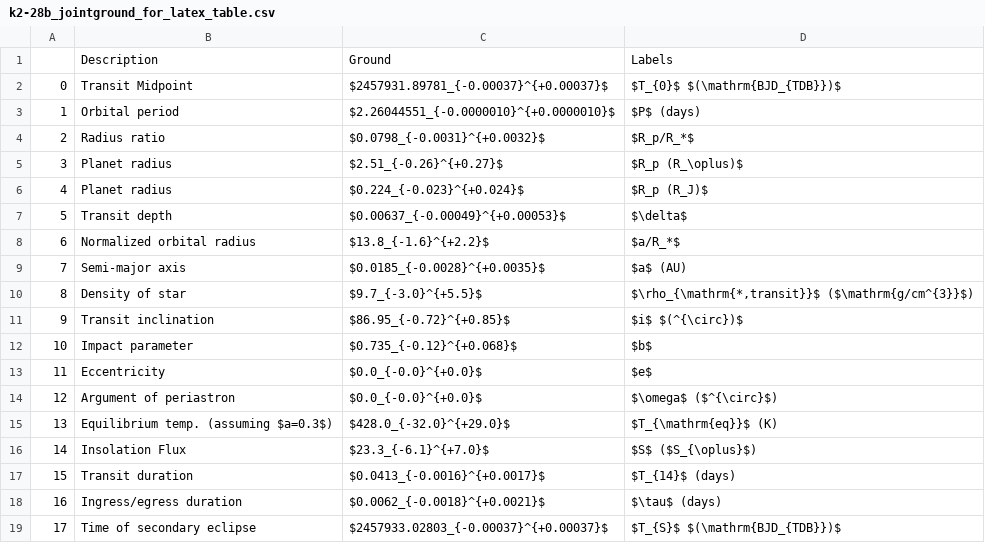
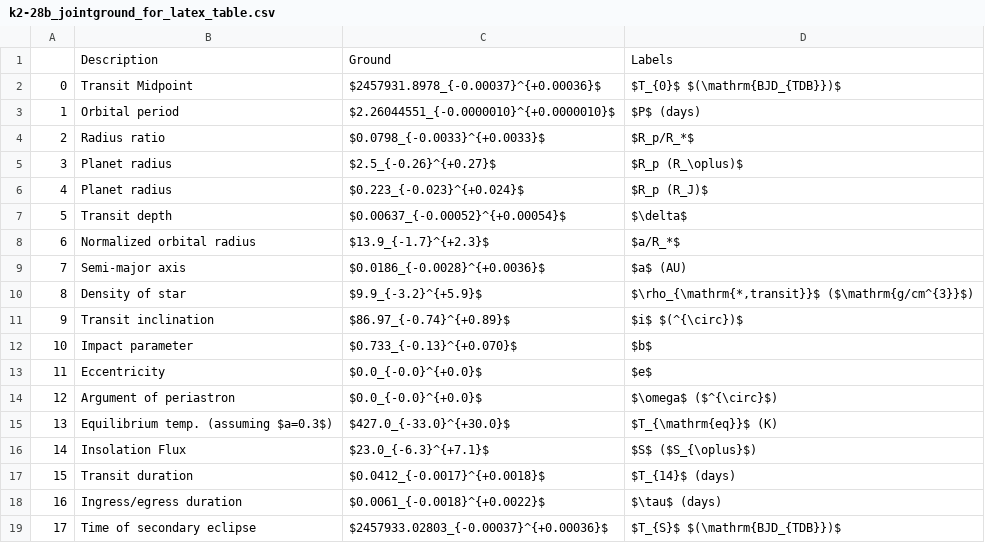
Before and after one commit to gummiks/Diffuser-Assisted-K2-Followup, a CSV file: data/k2_28b/k2-28b_jointground_for_latex_table.csv, drawn as a sheet.

```diff
--- a/data/k2_28b/k2-28b_jointground_for_latex_table.csv
+++ b/data/k2_28b/k2-28b_jointground_for_latex_table.csv
@@ -1,19 +1,19 @@
 ,Description,Ground,Labels
-0,Transit Midpoint,$2457931.89781_{-0.00037}^{+0.00037}$,$T_{0}$ $(\mathrm{BJD_{TDB}})$
+0,Transit Midpoint,$2457931.8978_{-0.00037}^{+0.00036}$,$T_{0}$ $(\mathrm{BJD_{TDB}})$
 1,Orbital period,$2.26044551_{-0.0000010}^{+0.0000010}$,$P$ (days)
-2,Radius ratio,$0.0798_{-0.0031}^{+0.0032}$,$R_p/R_*$
-3,Planet radius,$2.51_{-0.26}^{+0.27}$,$R_p (R_\oplus)$
-4,Planet radius,$0.224_{-0.023}^{+0.024}$,$R_p (R_J)$
-5,Transit depth,$0.00637_{-0.00049}^{+0.00053}$,$\delta$
-6,Normalized orbital radius,$13.8_{-1.6}^{+2.2}$,$a/R_*$
-7,Semi-major axis,$0.0185_{-0.0028}^{+0.0035}$,$a$ (AU)
-8,Density of star,$9.7_{-3.0}^{+5.5}$,"$\rho_{\mathrm{*,transit}}$ ($\mathrm{g/cm^{3}}$)"
-9,Transit inclination,$86.95_{-0.72}^{+0.85}$,$i$ $(^{\circ})$
-10,Impact parameter,$0.735_{-0.12}^{+0.068}$,$b$
+2,Radius ratio,$0.0798_{-0.0033}^{+0.0033}$,$R_p/R_*$
+3,Planet radius,$2.5_{-0.26}^{+0.27}$,$R_p (R_\oplus)$
+4,Planet radius,$0.223_{-0.023}^{+0.024}$,$R_p (R_J)$
+5,Transit depth,$0.00637_{-0.00052}^{+0.00054}$,$\delta$
+6,Normalized orbital radius,$13.9_{-1.7}^{+2.3}$,$a/R_*$
+7,Semi-major axis,$0.0186_{-0.0028}^{+0.0036}$,$a$ (AU)
+8,Density of star,$9.9_{-3.2}^{+5.9}$,"$\rho_{\mathrm{*,transit}}$ ($\mathrm{g/cm^{3}}$)"
+9,Transit inclination,$86.97_{-0.74}^{+0.89}$,$i$ $(^{\circ})$
+10,Impact parameter,$0.733_{-0.13}^{+0.070}$,$b$
 11,Eccentricity,$0.0_{-0.0}^{+0.0}$,$e$
 12,Argument of periastron,$0.0_{-0.0}^{+0.0}$,$\omega$ ($^{\circ}$)
-13,Equilibrium temp. (assuming $a=0.3$),$428.0_{-32.0}^{+29.0}$,$T_{\mathrm{eq}}$ (K)
-14,Insolation Flux,$23.3_{-6.1}^{+7.0}$,$S$ ($S_{\oplus}$)
-15,Transit duration,$0.0413_{-0.0016}^{+0.0017}$,$T_{14}$ (days)
-16,Ingress/egress duration,$0.0062_{-0.0018}^{+0.0021}$,$\tau$ (days)
-17,Time of secondary eclipse,$2457933.02803_{-0.00037}^{+0.00037}$,$T_{S}$ $(\mathrm{BJD_{TDB}})$
+13,Equilibrium temp. (assuming $a=0.3$),$427.0_{-33.0}^{+30.0}$,$T_{\mathrm{eq}}$ (K)
+14,Insolation Flux,$23.0_{-6.3}^{+7.1}$,$S$ ($S_{\oplus}$)
+15,Transit duration,$0.0412_{-0.0017}^{+0.0018}$,$T_{14}$ (days)
+16,Ingress/egress duration,$0.0061_{-0.0018}^{+0.0022}$,$\tau$ (days)
+17,Time of secondary eclipse,$2457933.02803_{-0.00037}^{+0.00036}$,$T_{S}$ $(\mathrm{BJD_{TDB}})$
```
Also changed, not shown: data/k2_28b/k2-28b_jointk2_for_latex_table.csv, 3 other files.
